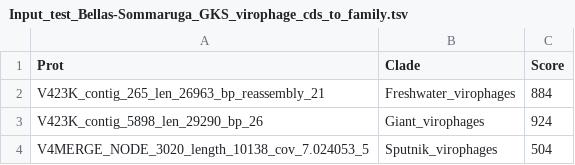
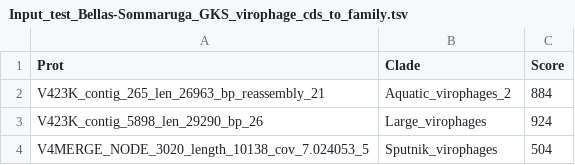
Before and after one commit to simroux/ICTV_VirophageSG, a TSV file: Test_output/Input_test_Bellas-Sommaruga_GKS_virophage_cds_to_family.tsv, drawn as a sheet.

```diff
--- a/Test_output/Input_test_Bellas-Sommaruga_GKS_virophage_cds_to_family.tsv
+++ b/Test_output/Input_test_Bellas-Sommaruga_GKS_virophage_cds_to_family.tsv
@@ -1,4 +1,4 @@
 Prot	Clade	Score
-V423K_contig_265_len_26963_bp_reassembly_21	Freshwater_virophages	884
-V423K_contig_5898_len_29290_bp_26	Giant_virophages	924
+V423K_contig_265_len_26963_bp_reassembly_21	Aquatic_virophages_2	884
+V423K_contig_5898_len_29290_bp_26	Large_virophages	924
 V4MERGE_NODE_3020_length_10138_cov_7.024053_5	Sputnik_virophages	504
```
Also changed, not shown: Db/Cutoffs.tsv, Test_output/Input_test_Bellas-Sommaruga_GKS_final_affiliation.tsv, 11 other files.
